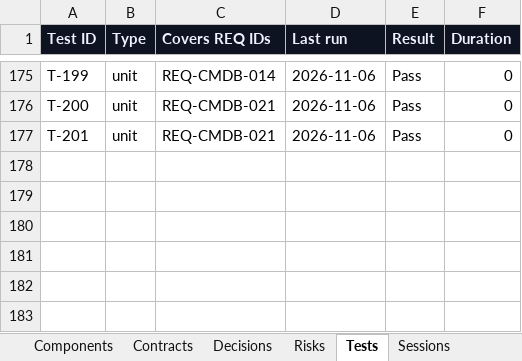
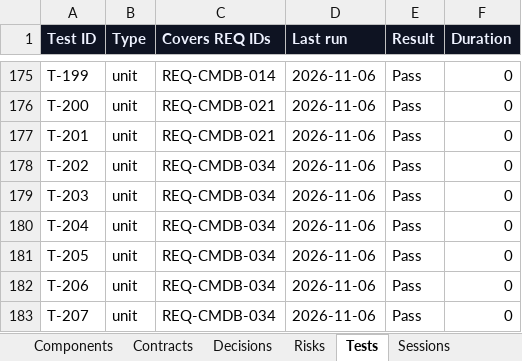
Before and after one commit to zakir80ac/OpenMap, an Excel workbook: tracker/OpenMap-Tracker.xlsx, sheet Tests, drawn as a sheet; only a part is shown, gaps mark what is left out; values as stored, in another font and other column widths than the file's, no borders; the diff names each change by its address in the sheet, - before the commit and + after, or states it on an @@ line.

```diff
--- a/tracker/OpenMap-Tracker.xlsx (sheet Tests)
+++ b/tracker/OpenMap-Tracker.xlsx (sheet Tests)
+row 178: T-202 | unit | REQ-CMDB-034 | 2026-11-06 | Pass | 0
+row 179: T-203 | unit | REQ-CMDB-034 | 2026-11-06 | Pass | 0
+row 180: T-204 | unit | REQ-CMDB-034 | 2026-11-06 | Pass | 0
+row 181: T-205 | unit | REQ-CMDB-034 | 2026-11-06 | Pass | 0
+row 182: T-206 | unit | REQ-CMDB-034 | 2026-11-06 | Pass | 0
+row 183: T-207 | unit | REQ-CMDB-034 | 2026-11-06 | Pass | 0
```
Also changed, not shown: sheet Dashboard, sheet Requirements, sheet Workstreams, 1 other file.
